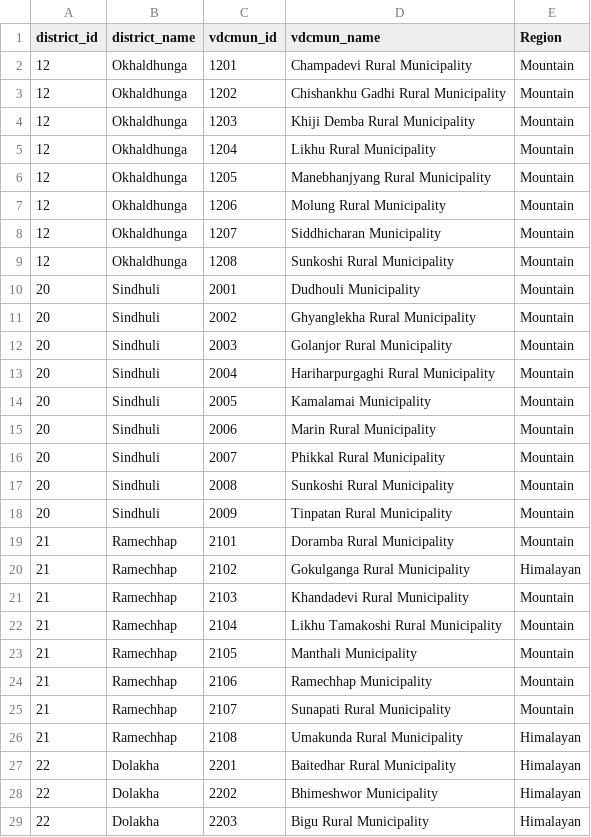
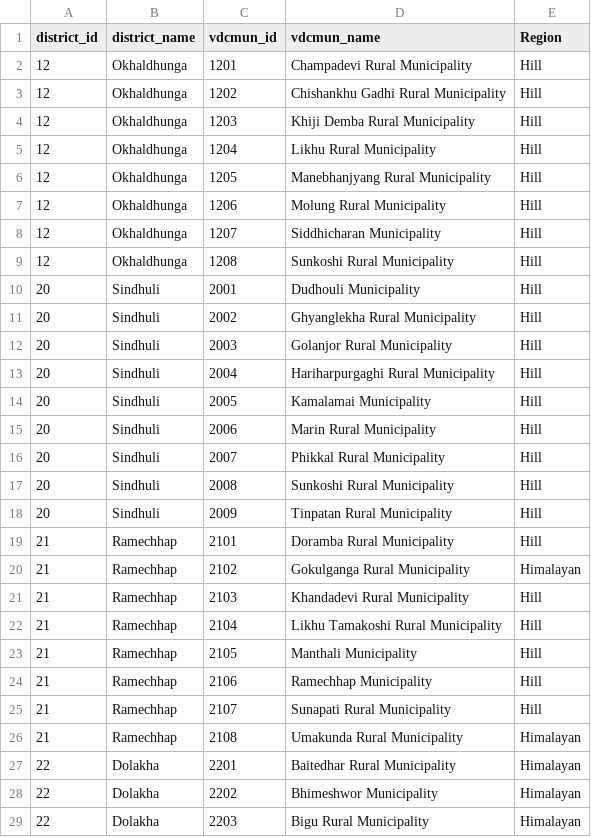
Before and after one commit to raunakms/diversity_cooking_fuel, a TSV file: data/data_annotations/group_georegion.tsv, drawn as a sheet; only a part is shown; the diff covers the shown part only.

```diff
--- a/data/data_annotations/group_georegion.tsv
+++ b/data/data_annotations/group_georegion.tsv
@@ -1,26 +1,26 @@
 district_id	district_name	vdcmun_id	vdcmun_name	Region
-12	Okhaldhunga	1201	Champadevi Rural Municipality	Mountain
-12	Okhaldhunga	1202	Chishankhu Gadhi Rural Municipality	Mountain
-12	Okhaldhunga	1203	Khiji Demba Rural Municipality	Mountain
-12	Okhaldhunga	1204	Likhu Rural Municipality	Mountain
-12	Okhaldhunga	1205	Manebhanjyang Rural Municipality	Mountain
-12	Okhaldhunga	1206	Molung Rural Municipality	Mountain
-12	Okhaldhunga	1207	Siddhicharan Municipality	Mountain
-12	Okhaldhunga	1208	Sunkoshi Rural Municipality	Mountain
-20	Sindhuli	2001	Dudhouli Municipality	Mountain
-20	Sindhuli	2002	Ghyanglekha Rural Municipality	Mountain
-20	Sindhuli	2003	Golanjor Rural Municipality	Mountain
-20	Sindhuli	2004	Hariharpurgaghi Rural Municipality	Mountain
-20	Sindhuli	2005	Kamalamai Municipality	Mountain
-20	Sindhuli	2006	Marin Rural Municipality	Mountain
-20	Sindhuli	2007	Phikkal Rural Municipality	Mountain
-20	Sindhuli	2008	Sunkoshi Rural Municipality	Mountain
-20	Sindhuli	2009	Tinpatan Rural Municipality	Mountain
-21	Ramechhap	2101	Doramba Rural Municipality	Mountain
+12	Okhaldhunga	1201	Champadevi Rural Municipality	Hill
+12	Okhaldhunga	1202	Chishankhu Gadhi Rural Municipality	Hill
+12	Okhaldhunga	1203	Khiji Demba Rural Municipality	Hill
+12	Okhaldhunga	1204	Likhu Rural Municipality	Hill
+12	Okhaldhunga	1205	Manebhanjyang Rural Municipality	Hill
+12	Okhaldhunga	1206	Molung Rural Municipality	Hill
+12	Okhaldhunga	1207	Siddhicharan Municipality	Hill
+12	Okhaldhunga	1208	Sunkoshi Rural Municipality	Hill
+20	Sindhuli	2001	Dudhouli Municipality	Hill
+20	Sindhuli	2002	Ghyanglekha Rural Municipality	Hill
+20	Sindhuli	2003	Golanjor Rural Municipality	Hill
+20	Sindhuli	2004	Hariharpurgaghi Rural Municipality	Hill
+20	Sindhuli	2005	Kamalamai Municipality	Hill
+20	Sindhuli	2006	Marin Rural Municipality	Hill
+20	Sindhuli	2007	Phikkal Rural Municipality	Hill
+20	Sindhuli	2008	Sunkoshi Rural Municipality	Hill
+20	Sindhuli	2009	Tinpatan Rural Municipality	Hill
+21	Ramechhap	2101	Doramba Rural Municipality	Hill
 21	Ramechhap	2102	Gokulganga Rural Municipality	Himalayan
-21	Ramechhap	2103	Khandadevi Rural Municipality	Mountain
-21	Ramechhap	2104	Likhu Tamakoshi Rural Municipality	Mountain
-21	Ramechhap	2105	Manthali  Municipality	Mountain
-21	Ramechhap	2106	Ramechhap Municipality	Mountain
-21	Ramechhap	2107	Sunapati Rural Municipality	Mountain
+21	Ramechhap	2103	Khandadevi Rural Municipality	Hill
+21	Ramechhap	2104	Likhu Tamakoshi Rural Municipality	Hill
+21	Ramechhap	2105	Manthali  Municipality	Hill
+21	Ramechhap	2106	Ramechhap Municipality	Hill
+21	Ramechhap	2107	Sunapati Rural Municipality	Hill
 21	Ramechhap	2108	Umakunda Rural Municipality	Himalayan
```
Also changed, not shown: 37 edited cells elsewhere in this file, data/data_processed/household_level_data_frequency.tsv, data/data_processed/household_level_data_frequency_table.tsv, 30 other files.
